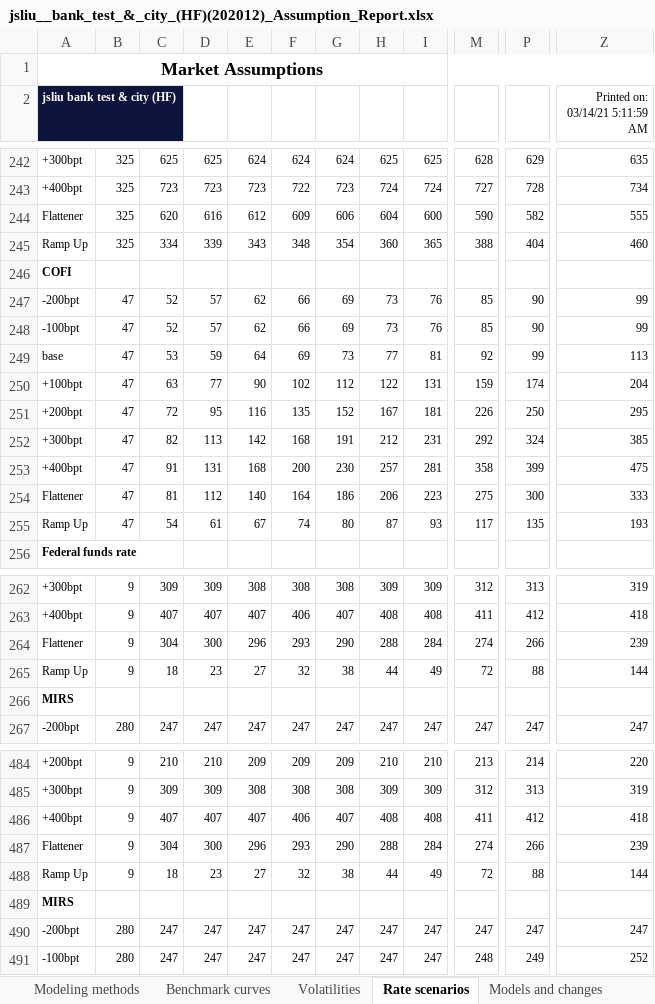
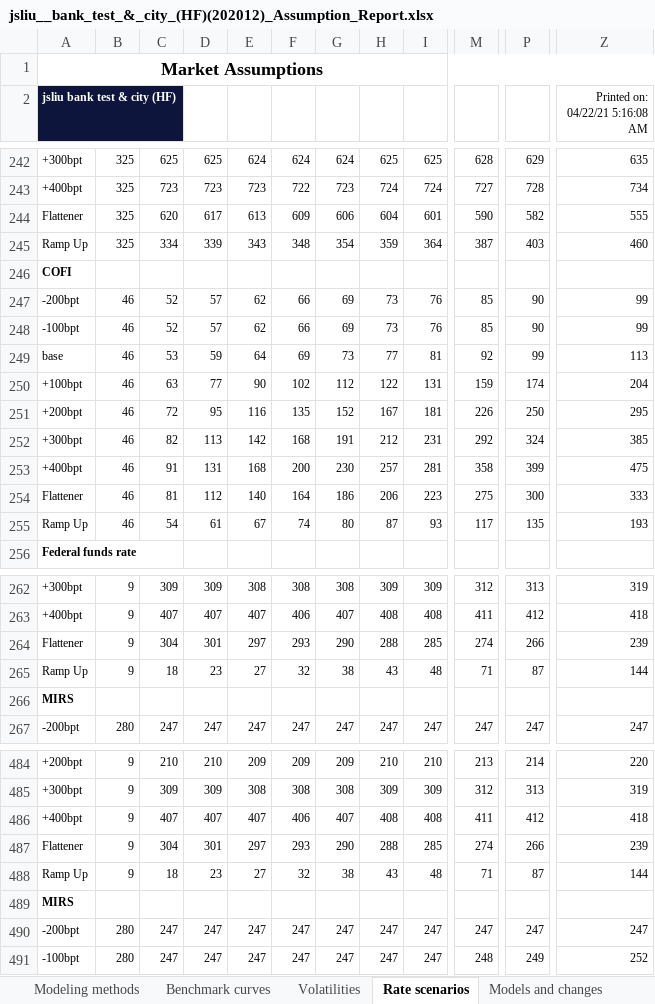
Before and after one commit to jasenliu/AutoTHCN, an Excel workbook: lib/report/benchmark_report/web14/exl/202012/jsliu__bank_test_&_city_(HF)(202012)_Assumption_Report.xlsx, sheet Rate scenarios, drawn as a sheet; only a part is shown, gaps mark what is left out; values as stored, in another font and other column widths than the file's, no borders; charts and pictures not drawn; the diff covers the shown part only; the diff names each change by its address in the sheet, - before the commit and + after, or states it on an @@ line.

```diff
--- a/lib/report/benchmark_report/web14/exl/202012/jsliu__bank_test_&_city_(HF)(202012)_Assumption_Report.xlsx (sheet Rate scenarios)
+++ b/lib/report/benchmark_report/web14/exl/202012/jsliu__bank_test_&_city_(HF)(202012)_Assumption_Report.xlsx (sheet Rate scenarios)
-Z2: Printed on: 03/14/21 5:11:59 AM
+Z2: Printed on: 04/22/21 5:16:08 AM
-D244: 616
+D244: 617
-E244: 612
+E244: 613
-I244: 600
+I244: 601
-H245: 360
+H245: 359
-I245: 365
+I245: 364
-M245: 388
+M245: 387
-P245: 404
+P245: 403
-B247:B255: 47
+B247:B255: 46
-D264: 300
+D264: 301
-E264: 296
+E264: 297
-I264: 284
+I264: 285
-H265: 44
+H265: 43
-I265: 49
+I265: 48
-M265: 72
+M265: 71
-P265: 88
+P265: 87
-D487: 300
+D487: 301
-E487: 296
+E487: 297
-I487: 284
+I487: 285
-H488: 44
+H488: 43
-I488: 49
+I488: 48
-M488: 72
+M488: 71
-P488: 88
+P488: 87
```
Also changed, not shown: 16 edited cells elsewhere in this sheet, sheet Discount rates, sheet Prepayment behavior, sheet Credit assumptions, sheet Deposit Account Models, sheet Budgeting assumptions, sheet Modeling methods, 4 more sheets, charts or pictures.
